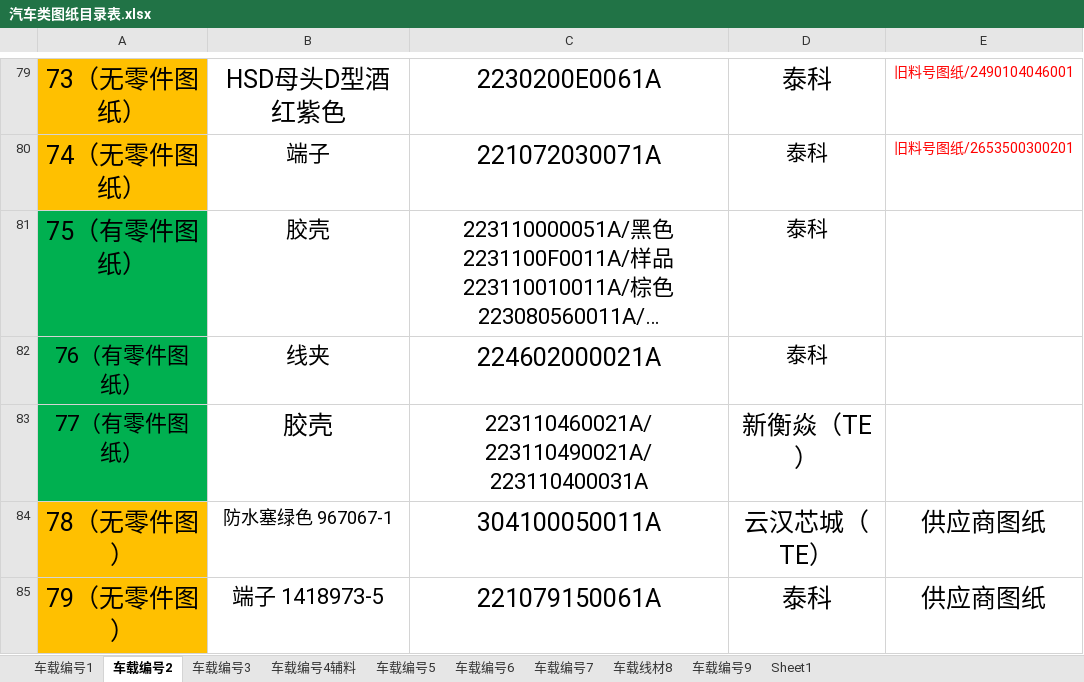
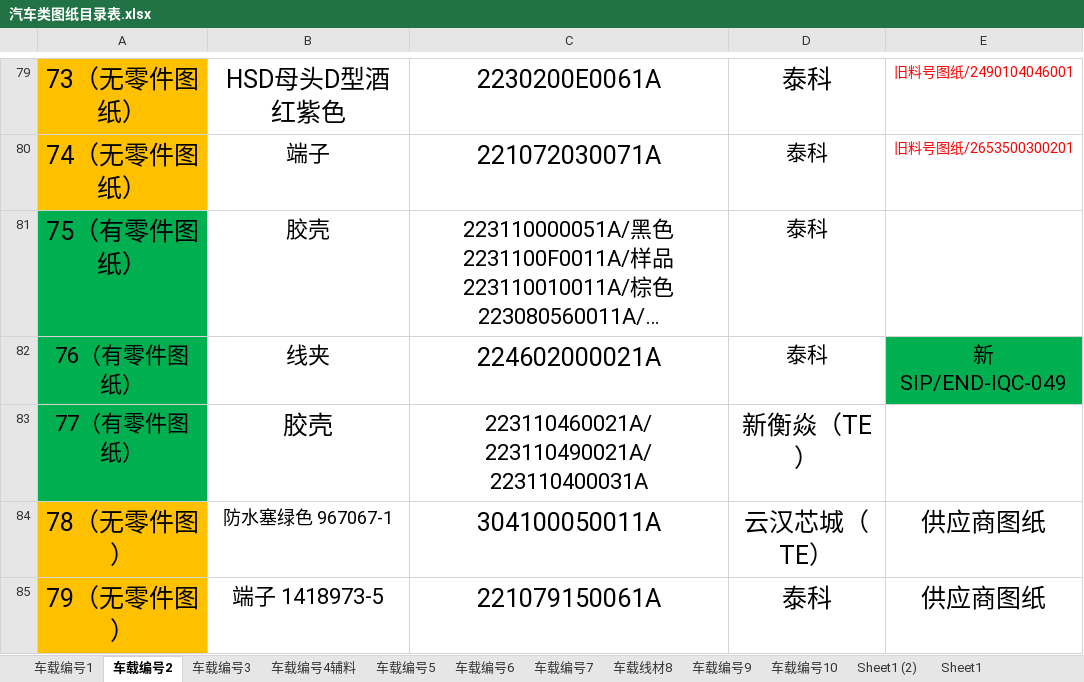
Before and after one commit to uiqc/uiqc.github.io, an Excel workbook: excel/汽车类图纸目录表.xlsx, sheet 车载编号2, drawn as a sheet; only a part is shown, gaps mark what is left out; long unchanged cells end in …; values as stored, in another font and other column widths than the file's, no borders; the diff covers the shown part only; the diff names each change by its address in the sheet, - before the commit and + after, or states it on an @@ line.

```diff
--- a/excel/汽车类图纸目录表.xlsx (sheet 车载编号2)
+++ b/excel/汽车类图纸目录表.xlsx (sheet 车载编号2)
+sheet tab: 车载编号10
+sheet tab: Sheet1 (2)
-E82: (empty)
+E82: 新SIP/END-IQC-049
-E82 fill: none
+E82 fill: #00B050
```
Also changed, not shown: 1 added row, 1 removed row, 9 edited cells and cell formats elsewhere in this sheet, sheet 车载编号9, sheet 车载编号6, sheet 车载编号7, sheet 车载线材8.
